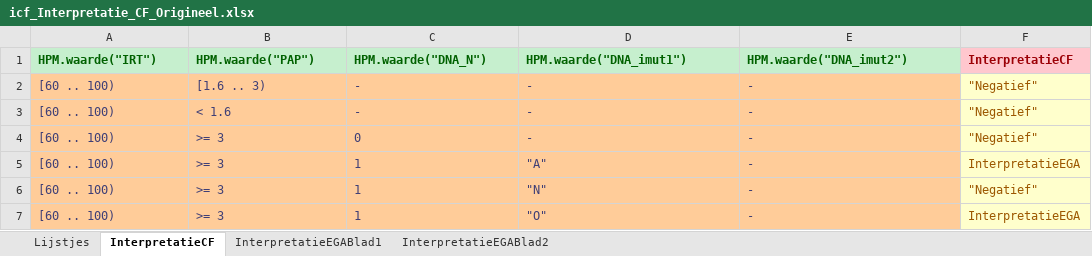
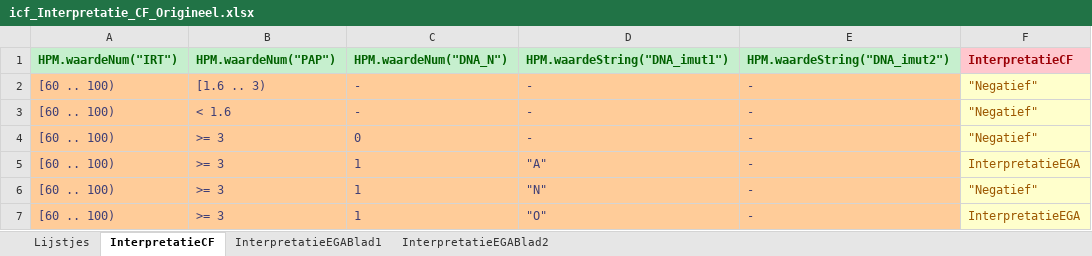
Before and after one commit to hanjoosten/KOGITO-8362, an Excel workbook: src/main/resources/nhs-dmn/OriginelenVoorBusiness/icf_Interpretatie_CF_Origineel.xlsx, sheet InterpretatieCF, drawn as a sheet; only a part is shown; values as stored, in another font and other column widths than the file's, no borders; the diff names each change by its address in the sheet, - before the commit and + after, or states it on an @@ line.

Commit message:
Types doorgevoerd in hpm en ich en excel bestanden

```diff
--- a/src/main/resources/nhs-dmn/OriginelenVoorBusiness/icf_Interpretatie_CF_Origineel.xlsx (sheet InterpretatieCF)
+++ b/src/main/resources/nhs-dmn/OriginelenVoorBusiness/icf_Interpretatie_CF_Origineel.xlsx (sheet InterpretatieCF)
-A1: HPM.waarde("IRT")
+A1: HPM.waardeNum("IRT")
-B1: HPM.waarde("PAP")
+B1: HPM.waardeNum("PAP")
-C1: HPM.waarde("DNA_N")
+C1: HPM.waardeNum("DNA_N")
-D1: HPM.waarde("DNA_imut1")
+D1: HPM.waardeString("DNA_imut1")
-E1: HPM.waarde("DNA_imut2")
+E1: HPM.waardeString("DNA_imut2")
```
Also changed, not shown: sheet InterpretatieEGABlad1, sheet InterpretatieEGABlad2, src/main/resources/nhs-dmn/OriginelenVoorBusiness/ich_Interpretatie_CH_Origineel.xlsx, src/main/resources/nhs-dmn/icf_Interpretatie_CF.xlsx, 4 other files.
